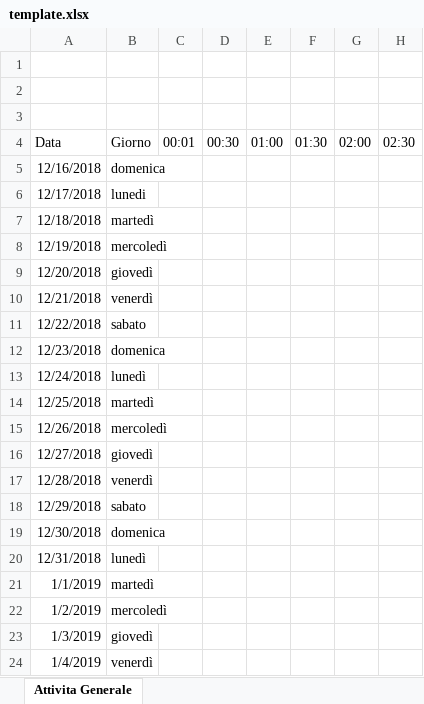
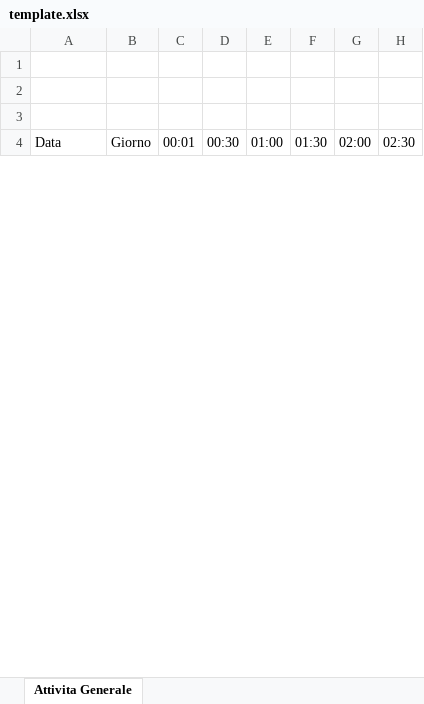
Before and after one commit to Matteogrf/OGB2, an Excel workbook: template.xlsx, sheet Attivita Generale, drawn as a sheet; only a part is shown; values as stored, in another font and other column widths than the file's, no borders; conditional formats and table styles not drawn; removed rows and columns are numbered as before the commit, all else as after; rows hold the shown columns only; the diff covers the shown part only; the diff names each change by its address in the sheet, - before the commit and + after, or states it on an @@ line.

```diff
--- a/template.xlsx (sheet Attivita Generale)
+++ b/template.xlsx (sheet Attivita Generale)
-row 5: 12/16/2018 | domenica
-row 6: 12/17/2018 | lunedi
-row 7: 12/18/2018 | martedì
-row 8: 12/19/2018 | mercoledì
-row 9: 12/20/2018 | giovedì
-row 10: 12/21/2018 | venerdì
-row 11: 12/22/2018 | sabato
-row 12: 12/23/2018 | domenica
-row 13: 12/24/2018 | lunedì
-row 14: 12/25/2018 | martedì
-row 15: 12/26/2018 | mercoledì
-row 16: 12/27/2018 | giovedì
-row 17: 12/28/2018 | venerdì
-row 18: 12/29/2018 | sabato
-row 19: 12/30/2018 | domenica
-row 20: 12/31/2018 | lunedì
-row 21: 1/1/2019 | martedì
-row 22: 1/2/2019 | mercoledì
-row 23: 1/3/2019 | giovedì
-row 24: 1/4/2019 | venerdì
```
Also changed, not shown: 267 added rows, 247 removed rows and 1 edited cell elsewhere in this sheet, 3 other files.
